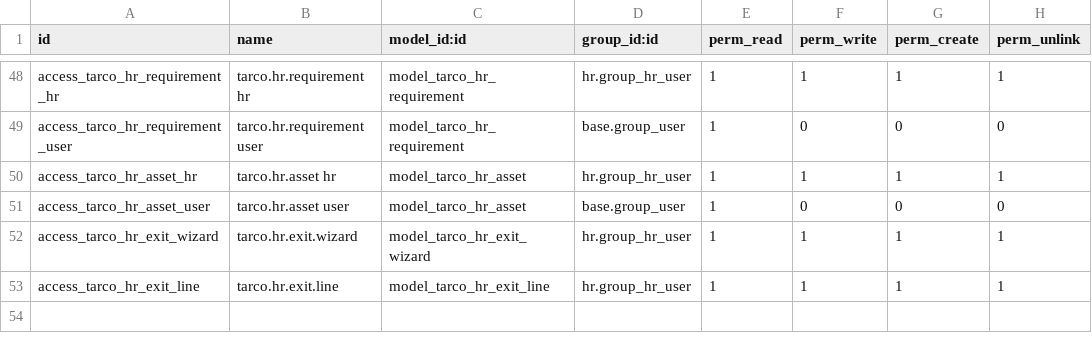
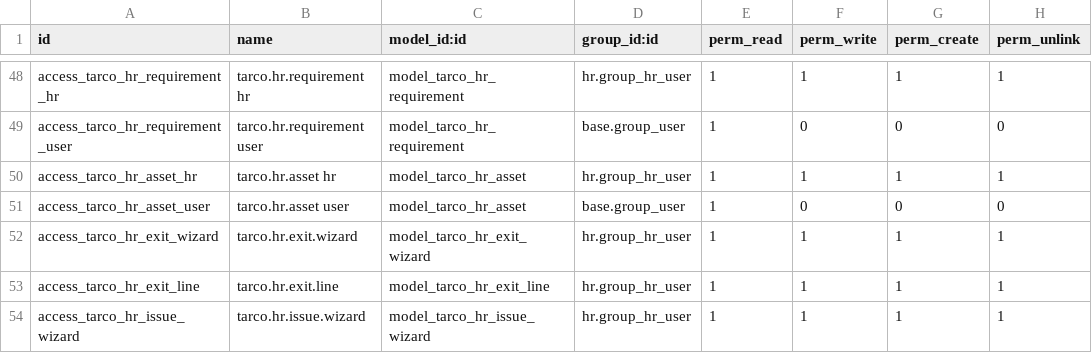
Before and after one commit to softguidetech/tarco-HRIS, a CSV file: tarco_hris/security/ir.model.access.csv, drawn as a sheet; only a part is shown, gaps mark what is left out.

```diff
--- a/tarco_hris/security/ir.model.access.csv
+++ b/tarco_hris/security/ir.model.access.csv
@@ -53 +53,2 @@ access_tarco_hr_exit_wizard,tarco.hr.exit.wizard,model_tarco_hr_exit_wizard,hr.g
 access_tarco_hr_exit_line,tarco.hr.exit.line,model_tarco_hr_exit_line,hr.group_hr_user,1,1,1,1
+access_tarco_hr_issue_wizard,tarco.hr.issue.wizard,model_tarco_hr_issue_wizard,hr.group_hr_user,1,1,1,1
```
Also changed, not shown: 14 other files.
